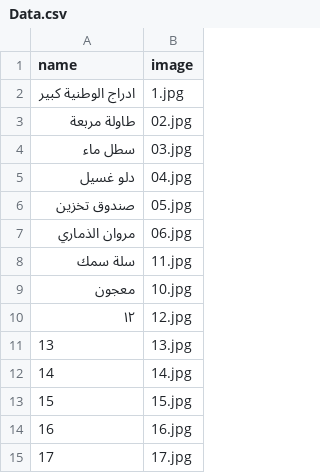
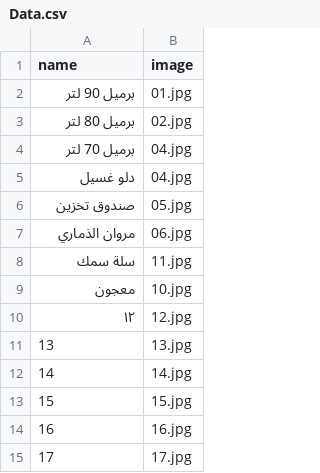
Before and after one commit to T772299420/Aden_plaste, a CSV file: Data.csv, drawn as a sheet.

Commit message:
Update Data.csv

```diff
--- a/Data.csv
+++ b/Data.csv
@@ -1,5 +1,5 @@
 name,image
-ادراج الوطنية كبير,1.jpg
-طاولة مربعة,02.jpg
-سطل ماء,03.jpg
+برميل 90 لتر,01.jpg
+برميل 80 لتر,02.jpg
+برميل 70 لتر ,04.jpg
 دلو غسيل,04.jpg
```
